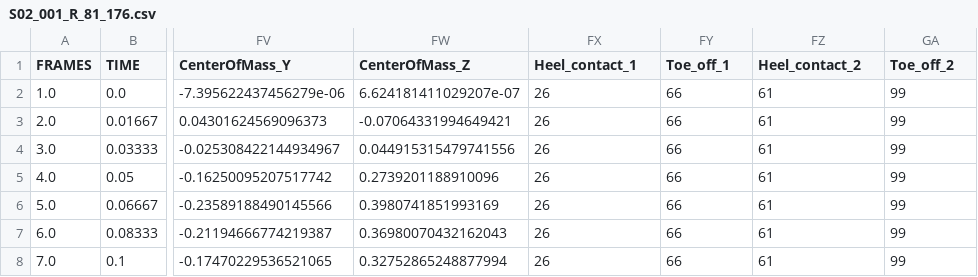
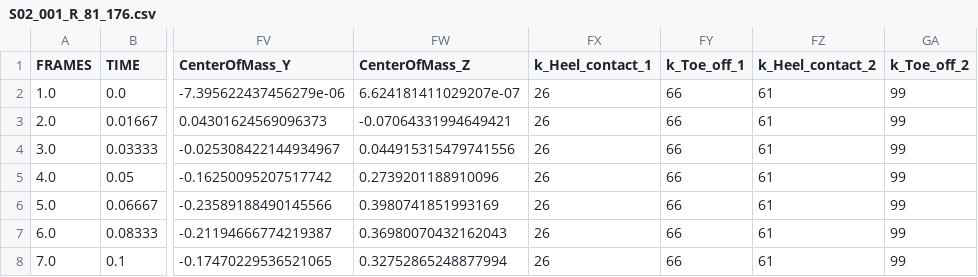
Before and after one commit to kkongkka/GAIT, a CSV file: csv/1/kine/S02_001_R_81_176.csv, drawn as a sheet; only a part is shown, gaps mark what is left out; the diff names each change by its address in the sheet, - before the commit and + after, or states it on an @@ line.

```diff
--- a/csv/1/kine/S02_001_R_81_176.csv
+++ b/csv/1/kine/S02_001_R_81_176.csv
-FX1: Heel_contact_1
+FX1: k_Heel_contact_1
-FY1: Toe_off_1
+FY1: k_Toe_off_1
-FZ1: Heel_contact_2
+FZ1: k_Heel_contact_2
-GA1: Toe_off_2
+GA1: k_Toe_off_2
```
Also changed, not shown: 22 other files.
